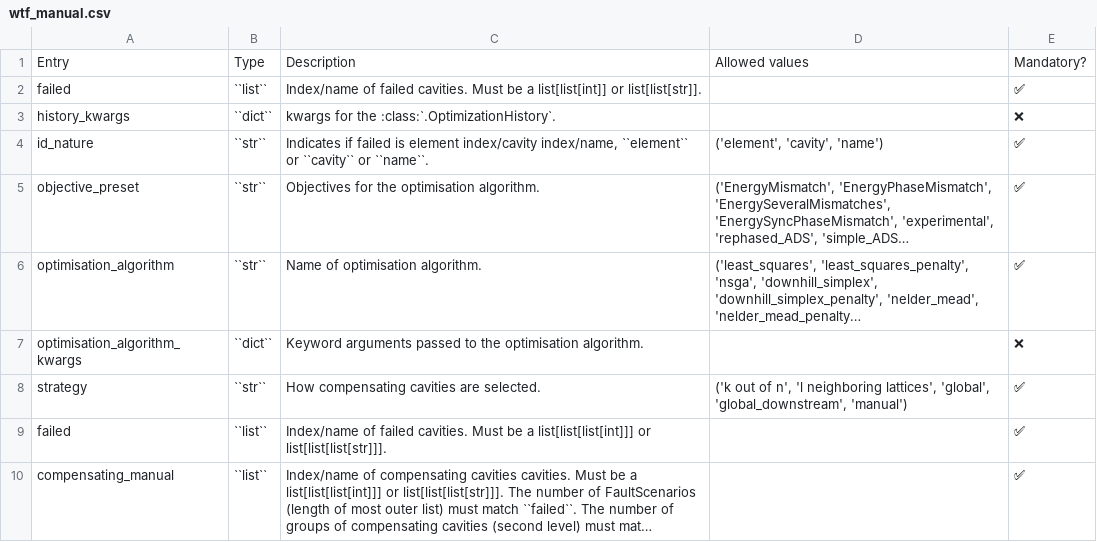
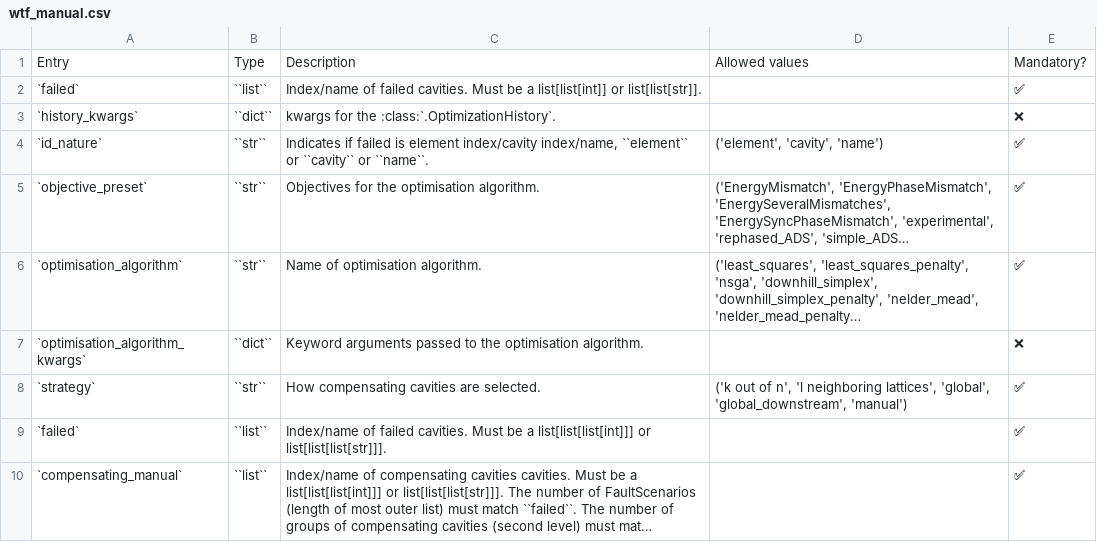
Before and after one commit to AdrienPlacais/LightWin, a CSV file: docs/manual/configuration_entries/wtf_manual.csv, drawn as a sheet; long unchanged cells end in …; the diff names each change by its address in the sheet, - before the commit and + after, or states it on an @@ line.

```diff
--- a/docs/manual/configuration_entries/wtf_manual.csv
+++ b/docs/manual/configuration_entries/wtf_manual.csv
-A2: failed
+A2: `failed`
-A3: history_kwargs
+A3: `history_kwargs`
-A4: id_nature
+A4: `id_nature`
-A5: objective_preset
+A5: `objective_preset`
-A6: optimisation_algorithm
+A6: `optimisation_algorithm`
-A7: optimisation_algorithm_kwargs
+A7: `optimisation_algorithm_kwargs`
-A8: strategy
+A8: `strategy`
-A9: failed
+A9: `failed`
-A10: compensating_manual
+A10: `compensating_manual`
```
Also changed, not shown: docs/manual/configuration_entries/plots.csv, docs/manual/configuration_entries/wtf_k_out_of_n.csv, 3 other files.
